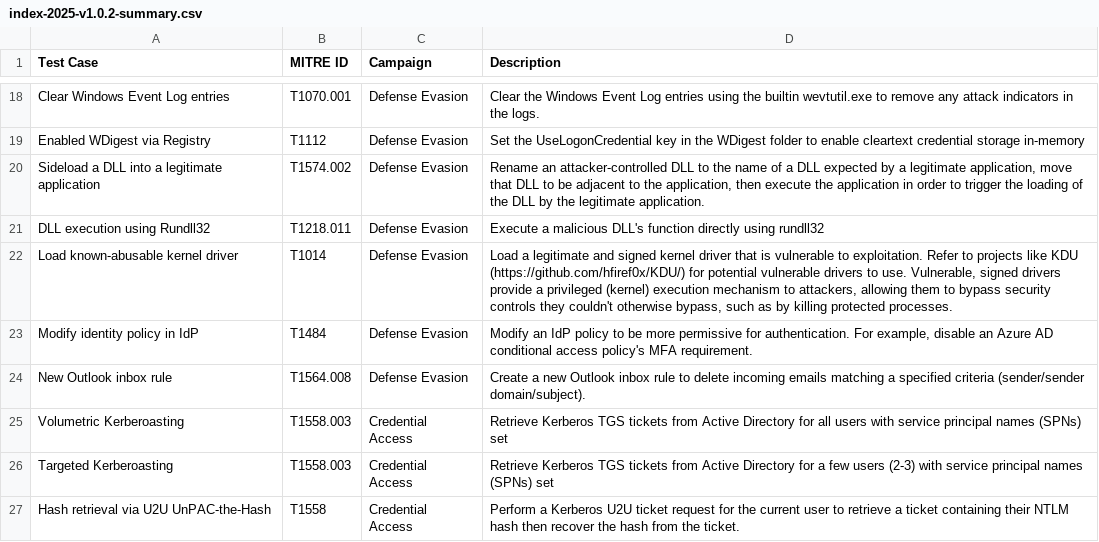
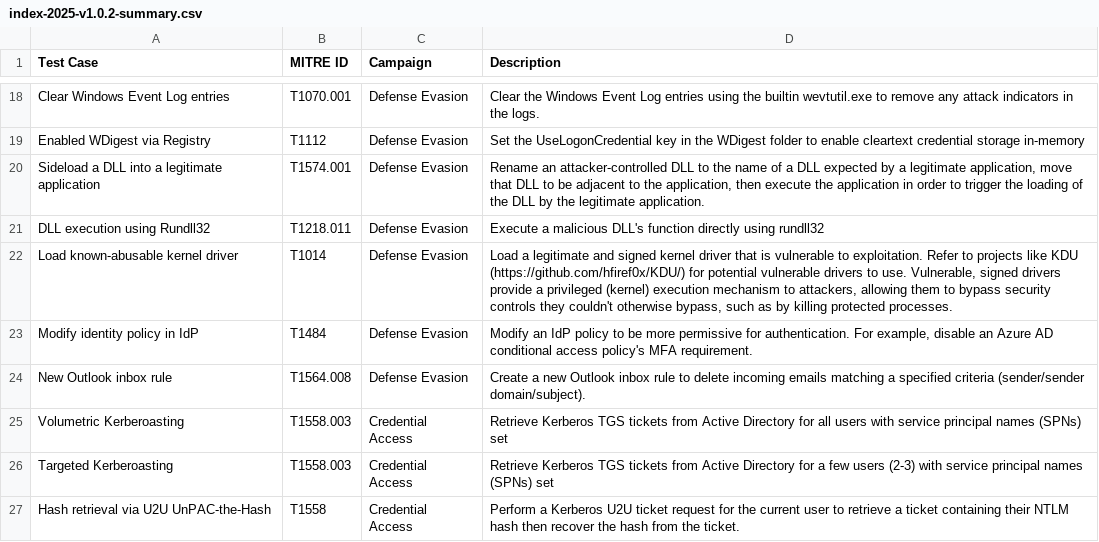
Before and after one commit to SecurityRiskAdvisors/indexes, a CSV file: index-2025/index-2025-v1.0.2-summary.csv, drawn as a sheet; only a part is shown, gaps mark what is left out.

```diff
--- a/index-2025/index-2025-v1.0.2-summary.csv
+++ b/index-2025/index-2025-v1.0.2-summary.csv
@@ -19,3 +19,3 @@
 "Enabled WDigest via Registry","T1112","Defense Evasion","Set the UseLogonCredential key in the WDigest folder to enable cleartext credential storage in-memory"
-"Sideload a DLL into a legitimate application","T1574.002","Defense Evasion","Rename an attacker-controlled DLL to the name of a DLL expected by a legitimate application, move that DLL to be adjacent to the application, then execute the application in order to trigger the loading of the DLL by the legitimate application."
+"Sideload a DLL into a legitimate application","T1574.001","Defense Evasion","Rename an attacker-controlled DLL to the name of a DLL expected by a legitimate application, move that DLL to be adjacent to the application, then execute the application in order to trigger the loading of the DLL by the legitimate application."
 "DLL execution using Rundll32","T1218.011","Defense Evasion","Execute a malicious DLL's function directly using rundll32"
```
Also changed, not shown: 4 other files.
